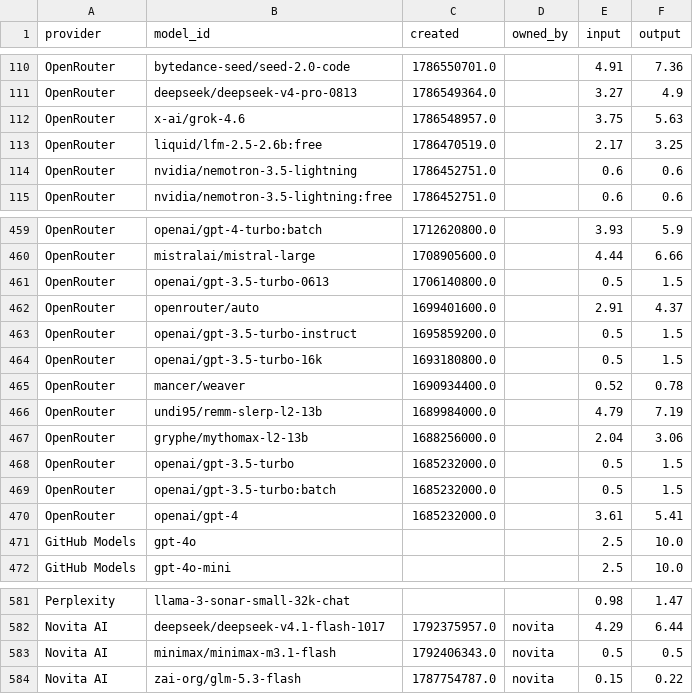
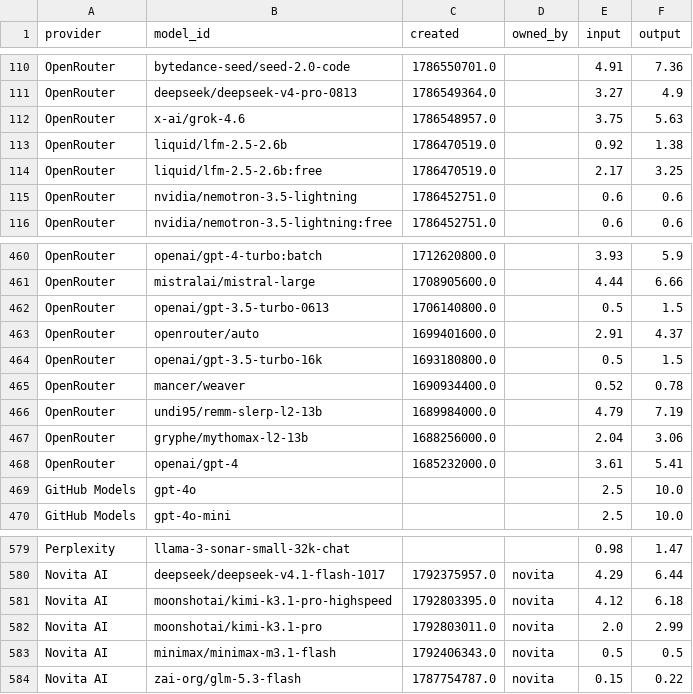
Before and after one commit to Ajithkelangath/ModelRadar-AI, a CSV file: data/provider_catalog.csv, drawn as a sheet; only a part is shown, gaps mark what is left out.

```diff
--- a/data/provider_catalog.csv
+++ b/data/provider_catalog.csv
@@ -112,2 +112,3 @@ OpenRouter,deepseek/deepseek-v4-pro-0813,1786549364.0,,3.27,4.9
 OpenRouter,x-ai/grok-4.6,1786548957.0,,3.75,5.63
+OpenRouter,liquid/lfm-2.5-2.6b,1786470519.0,,0.92,1.38
 OpenRouter,liquid/lfm-2.5-2.6b:free,1786470519.0,,2.17,3.25
@@ -462,3 +463,2 @@ OpenRouter,openai/gpt-3.5-turbo-0613,1706140800.0,,0.5,1.5
 OpenRouter,openrouter/auto,1699401600.0,,2.91,4.37
-OpenRouter,openai/gpt-3.5-turbo-instruct,1695859200.0,,0.5,1.5
 OpenRouter,openai/gpt-3.5-turbo-16k,1693180800.0,,0.5,1.5
@@ -467,4 +467,2 @@ OpenRouter,undi95/remm-slerp-l2-13b,1689984000.0,,4.79,7.19
 OpenRouter,gryphe/mythomax-l2-13b,1688256000.0,,2.04,3.06
-OpenRouter,openai/gpt-3.5-turbo,1685232000.0,,0.5,1.5
-OpenRouter,openai/gpt-3.5-turbo:batch,1685232000.0,,0.5,1.5
 OpenRouter,openai/gpt-4,1685232000.0,,3.61,5.41
@@ -582,2 +580,4 @@ Perplexity,llama-3-sonar-small-32k-chat,,,0.98,1.47
 Novita AI,deepseek/deepseek-v4.1-flash-1017,1792375957.0,novita,4.29,6.44
+Novita AI,moonshotai/kimi-k3.1-pro-highspeed,1792803395.0,novita,4.12,6.18
+Novita AI,moonshotai/kimi-k3.1-pro,1792803011.0,novita,2.0,2.99
 Novita AI,minimax/minimax-m3.1-flash,1792406343.0,novita,0.5,0.5
```
Also changed, not shown: data/benchmark_results.csv, data/model_rankings.csv, 1 other file.
